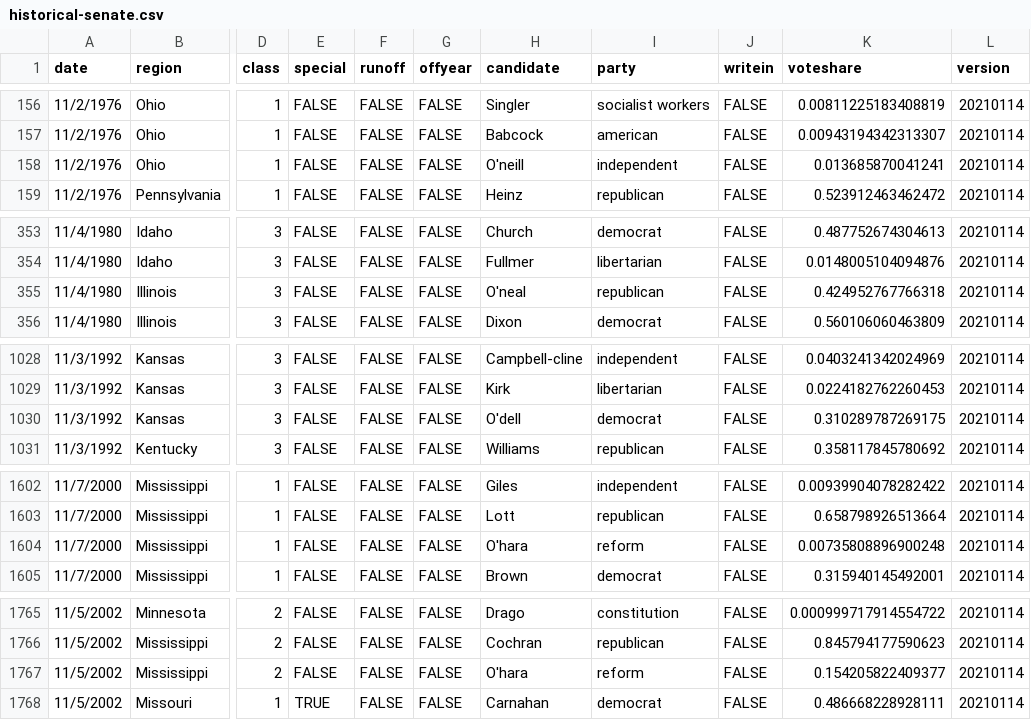
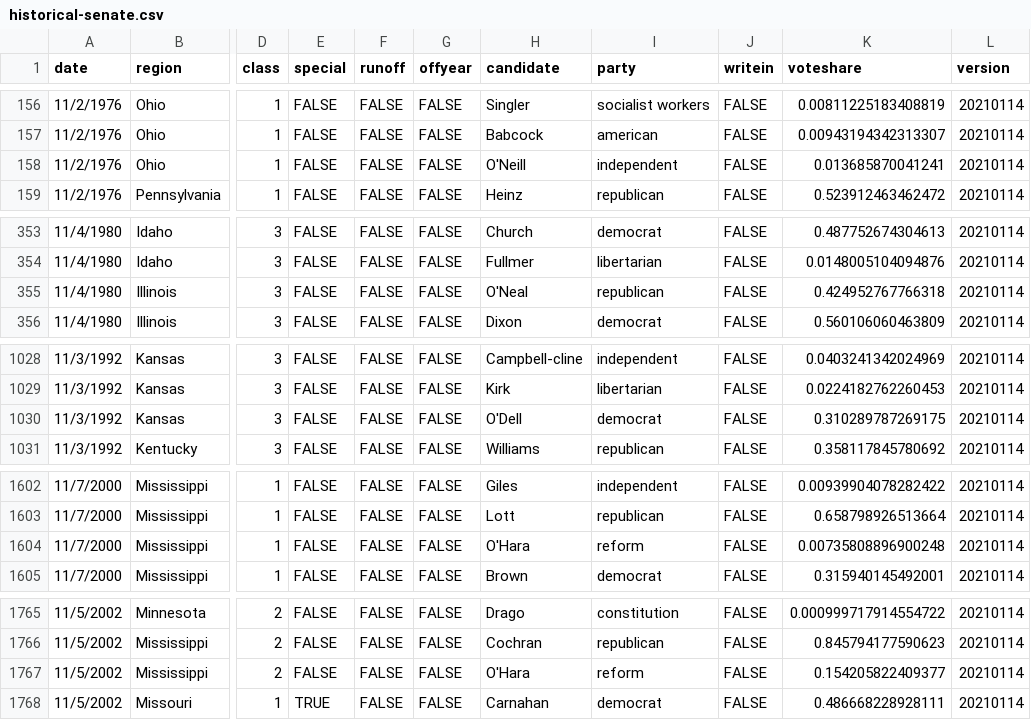
Before and after one commit to jacksonjude/USA-Election-Map, a CSV file: csv-sources/historical-senate.csv, drawn as a sheet; only a part is shown, gaps mark what is left out; the diff covers the shown part only; the diff names each change by its address in the sheet, - before the commit and + after, or states it on an @@ line.

Commit message:
Fixed case for O'-prefix candidate names in senate data

```diff
--- a/csv-sources/historical-senate.csv
+++ b/csv-sources/historical-senate.csv
-H158 (candidate): O'neill
+H158 (candidate): O'Neill
-H355 (candidate): O'neal
+H355 (candidate): O'Neal
-H1030 (candidate): O'dell
+H1030 (candidate): O'Dell
-H1604 (candidate): O'hara
+H1604 (candidate): O'Hara
-H1767 (candidate): O'hara
+H1767 (candidate): O'Hara
```
Also changed, not shown: 11 edited cells elsewhere in this file, 1 other file.
